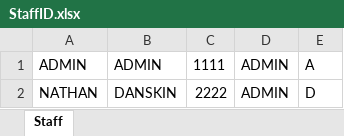
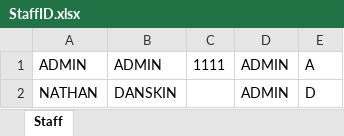
Before and after one commit to CPLjynxedCreations/NewTillSystem, an Excel workbook: Resources/StaffID.xlsx, sheet Staff, drawn as a sheet; values as stored, in another font and other column widths than the file's, no borders; the diff names each change by its address in the sheet, - before the commit and + after, or states it on an @@ line.

Commit message:
still closes after staff add didnt remove staff after delete

```diff
--- a/Resources/StaffID.xlsx (sheet Staff)
+++ b/Resources/StaffID.xlsx (sheet Staff)
-C2: 2222
+C2: (empty)
```
Also changed, not shown: Resources/ProductDataBase.xlsx, 1 other file.
